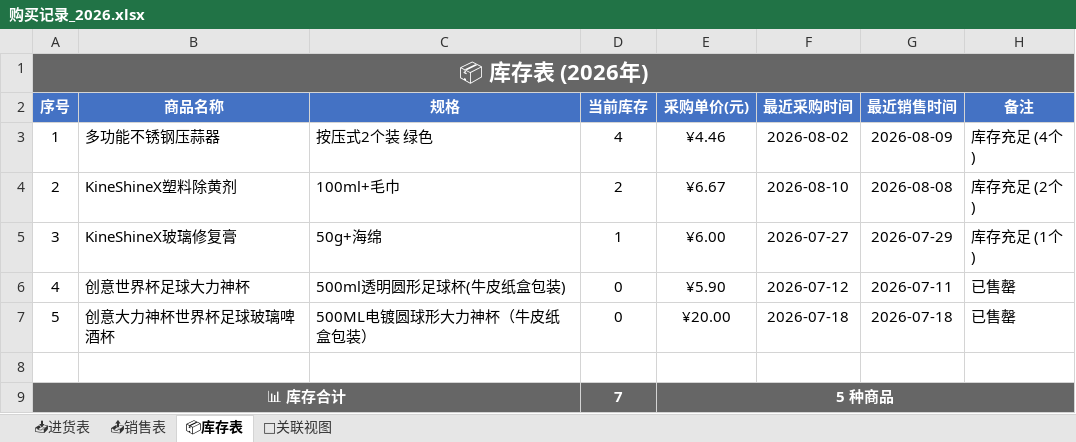
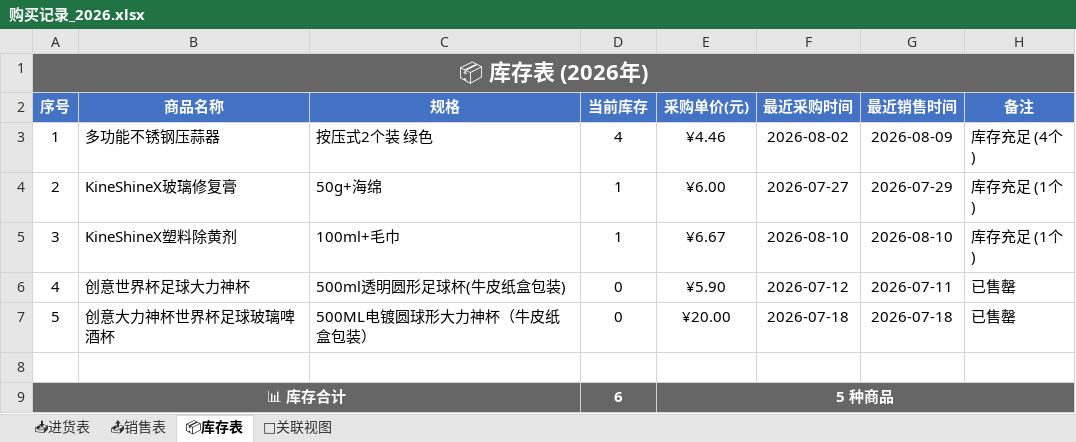
Before and after one commit to xiaoba1/amazon_record, an Excel workbook: 购买记录/归档表格/购买记录_2026.xlsx, sheet 📦库存表, drawn as a sheet; values as stored, in another font and other column widths than the file's, no borders; removed rows and columns are numbered as before the commit, all else as after; the diff names each change by its address in the sheet, - before the commit and + after, or states it on an @@ line.

```diff
--- a/购买记录/归档表格/购买记录_2026.xlsx (sheet 📦库存表)
+++ b/购买记录/归档表格/购买记录_2026.xlsx (sheet 📦库存表)
-row 4: 2 | KineShineX塑料除黄剂 | 100ml+毛巾 | 2 | ¥6.67 | 2026-08-10 | 2026-08-08 | 库存充足 (2个)
@@ column A (序号) renumbered in row 4 @@
+row 5: 3 | KineShineX塑料除黄剂 | 100ml+毛巾 | 1 | ¥6.67 | 2026-08-10 | 2026-08-10 | 库存充足 (1个)
-D9 (当前库存): 7
+D9 (当前库存): 6
```
Also changed, not shown: sheet 📤销售表, sheet 🔗关联视图, 1 other file.
